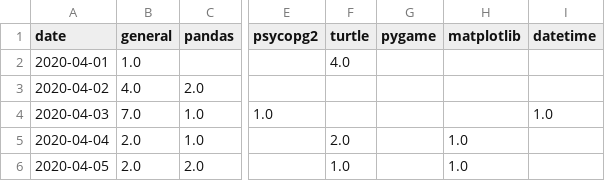
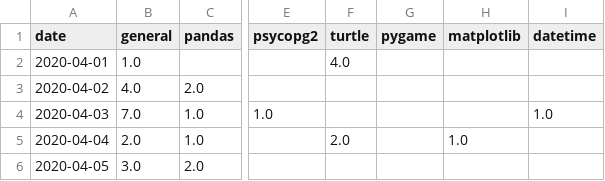
Before and after one commit to ranjithkumarmadhavan/python, a CSV file: Projects/app/Self analyser/tables/python_time_sheet.csv, drawn as a sheet; only a part is shown, gaps mark what is left out; the diff names each change by its address in the sheet, - before the commit and + after, or states it on an @@ line.

Commit message:
self analyser modified

```diff
--- a/Projects/app/Self analyser/tables/python_time_sheet.csv
+++ b/Projects/app/Self analyser/tables/python_time_sheet.csv
-B6 (general): 2.0
+B6 (general): 3.0
-F6 (turtle): 1.0
+F6 (turtle): (empty)
-H6 (matplotlib): 1.0
+H6 (matplotlib): (empty)
```
Also changed, not shown: Projects/app/Self analyser/tables/time_sheet_master.csv, 2 other files.
